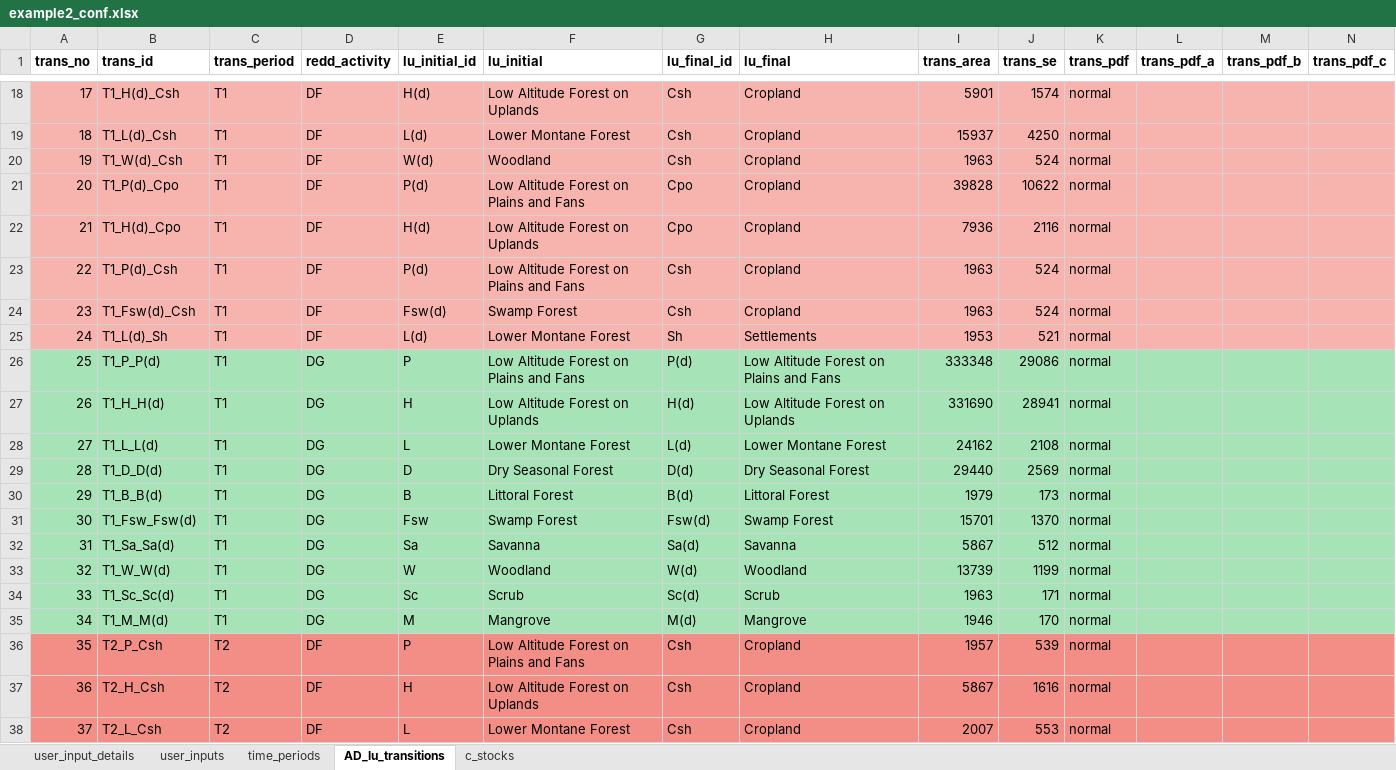
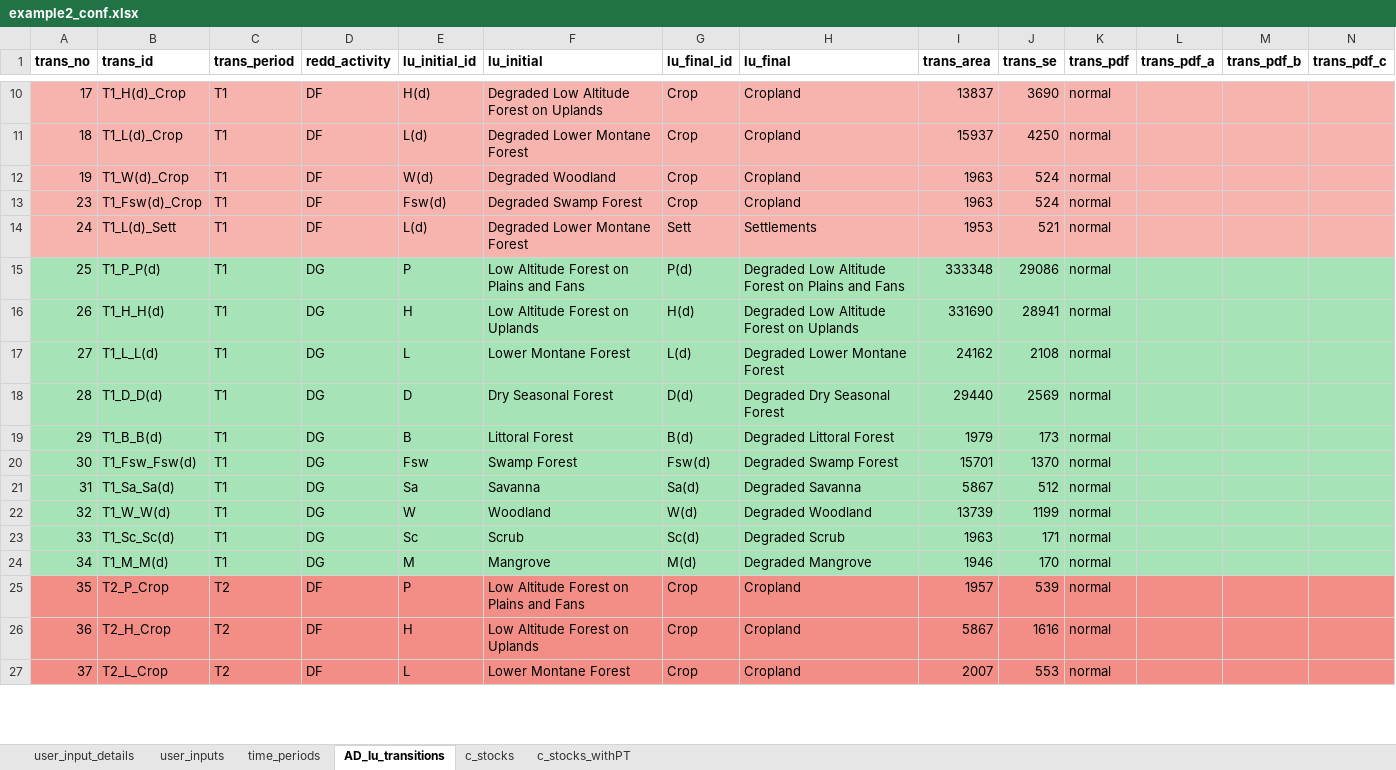
Before and after one commit to openforis/mocaredd, an Excel workbook: inst/extdata/example2_conf.xlsx, sheet AD_lu_transitions, drawn as a sheet; only a part is shown, gaps mark what is left out; values as stored, in another font and other column widths than the file's, no borders; removed rows and columns are numbered as before the commit, all else as after; the diff covers the shown part only; the diff names each change by its address in the sheet, - before the commit and + after, or states it on an @@ line.

```diff
--- a/inst/extdata/example2_conf.xlsx (sheet AD_lu_transitions)
+++ b/inst/extdata/example2_conf.xlsx (sheet AD_lu_transitions)
+sheet tab: c_stocks_withPT
-B10 (trans_id): T1_H(d)_Csh
+B10 (trans_id): T1_H(d)_Crop
-F10 (lu_initial): Low Altitude Forest on Uplands
+F10 (lu_initial): Degraded Low Altitude Forest on Uplands
-G10:G12 (lu_final_id): Csh
+G10:G12 (lu_final_id): Crop
-I10 (trans_area): 5901
+I10 (trans_area): 13837
-J10 (trans_se): 1574
+J10 (trans_se): 3690
-B11 (trans_id): T1_L(d)_Csh
+B11 (trans_id): T1_L(d)_Crop
-F11 (lu_initial): Lower Montane Forest
+F11 (lu_initial): Degraded Lower Montane Forest
-B12 (trans_id): T1_W(d)_Csh
+B12 (trans_id): T1_W(d)_Crop
-F12 (lu_initial): Woodland
+F12 (lu_initial): Degraded Woodland
-row 21: 20 | T1_P(d)_Cpo | T1 | DF | P(d) | Low Altitude Forest on Plains and Fans | Cpo | Cropland | 39828 | 10622 | normal
-row 22: 21 | T1_H(d)_Cpo | T1 | DF | H(d) | Low Altitude Forest on Uplands | Cpo | Cropland | 7936 | 2116 | normal
-row 23: 22 | T1_P(d)_Csh | T1 | DF | P(d) | Low Altitude Forest on Plains and Fans | Csh | Cropland | 1963 | 524 | normal
-B13 (trans_id): T1_Fsw(d)_Csh
+B13 (trans_id): T1_Fsw(d)_Crop
-F13 (lu_initial): Swamp Forest
+F13 (lu_initial): Degraded Swamp Forest
-G13 (lu_final_id): Csh
+G13 (lu_final_id): Crop
-B14 (trans_id): T1_L(d)_Sh
+B14 (trans_id): T1_L(d)_Sett
-F14 (lu_initial): Lower Montane Forest
+F14 (lu_initial): Degraded Lower Montane Forest
-G14 (lu_final_id): Sh
+G14 (lu_final_id): Sett
-H15 (lu_final): Low Altitude Forest on Plains and Fans
+H15 (lu_final): Degraded Low Altitude Forest on Plains and Fans
-H16 (lu_final): Low Altitude Forest on Uplands
+H16 (lu_final): Degraded Low Altitude Forest on Uplands
-H17 (lu_final): Lower Montane Forest
+H17 (lu_final): Degraded Lower Montane Forest
-H18 (lu_final): Dry Seasonal Forest
+H18 (lu_final): Degraded Dry Seasonal Forest
-H19 (lu_final): Littoral Forest
+H19 (lu_final): Degraded Littoral Forest
-H20 (lu_final): Swamp Forest
+H20 (lu_final): Degraded Swamp Forest
-H21 (lu_final): Savanna
+H21 (lu_final): Degraded Savanna
-H22 (lu_final): Woodland
+H22 (lu_final): Degraded Woodland
-H23 (lu_final): Scrub
+H23 (lu_final): Degraded Scrub
-H24 (lu_final): Mangrove
+H24 (lu_final): Degraded Mangrove
-B25 (trans_id): T2_P_Csh
+B25 (trans_id): T2_P_Crop
-G25:G27 (lu_final_id): Csh
+G25:G27 (lu_final_id): Crop
-B26 (trans_id): T2_H_Csh
+B26 (trans_id): T2_H_Crop
-B27 (trans_id): T2_L_Csh
+B27 (trans_id): T2_L_Crop
```
Also changed, not shown: 10 removed rows and 44 edited cells elsewhere in this sheet, sheet c_stocks, sheet user_inputs, formulas that keep their value, inst/extdata/example2.xlsx, 13 other files.
